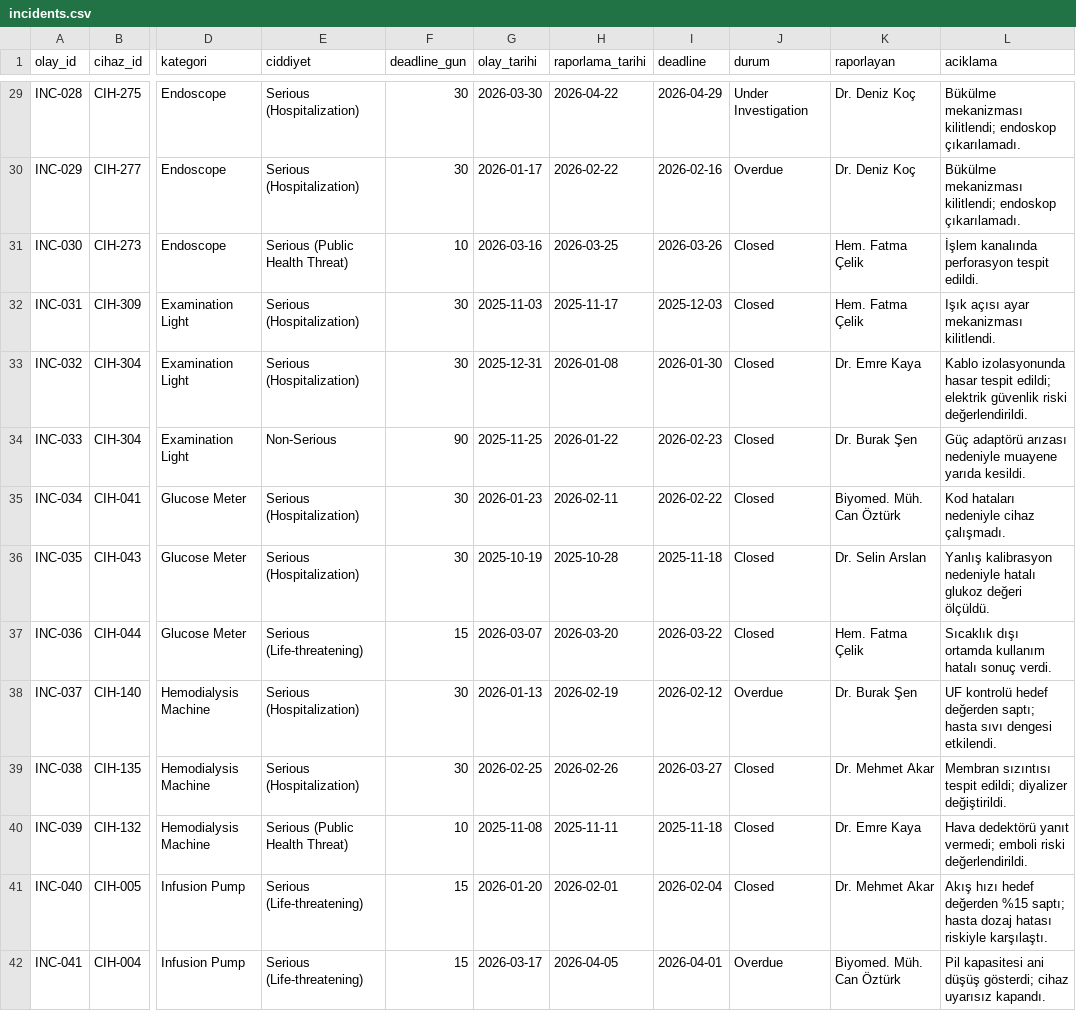
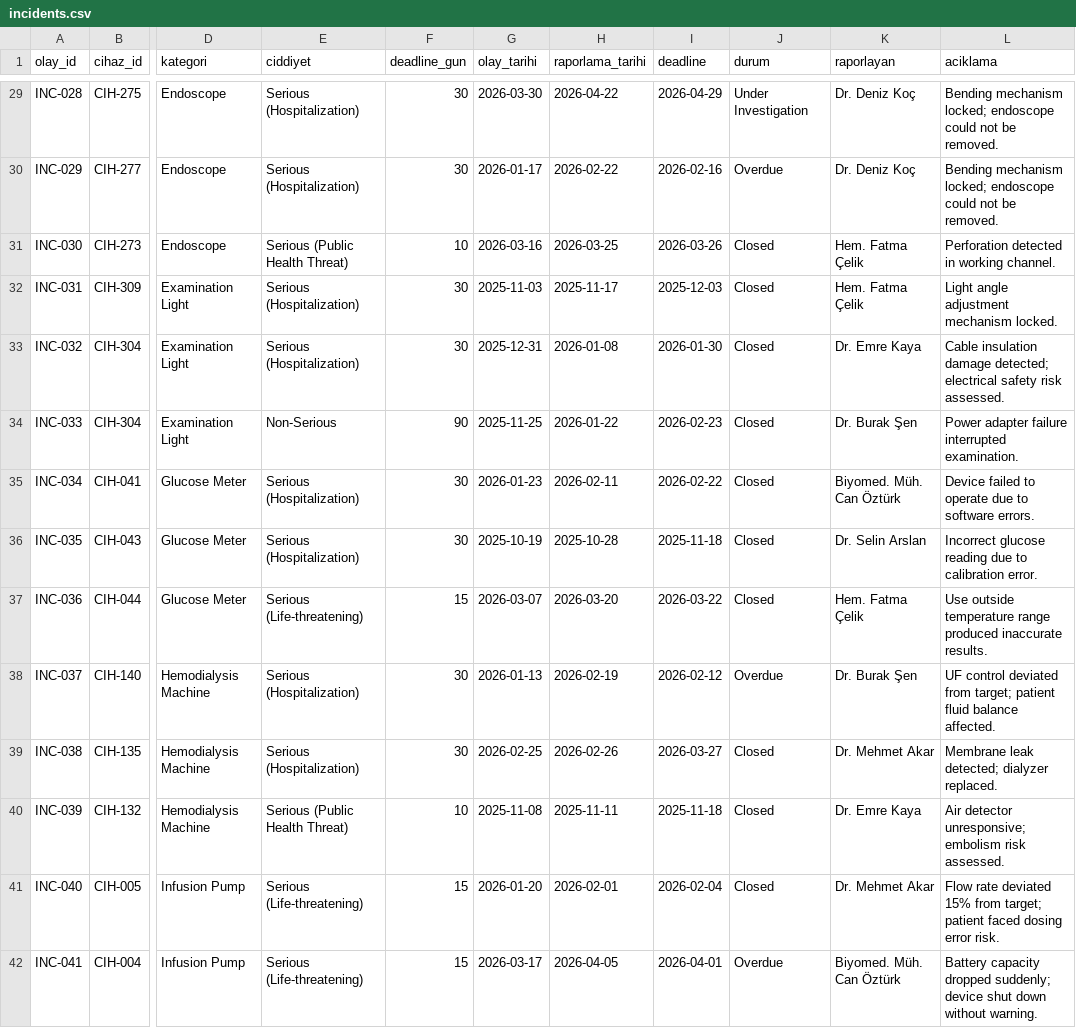
Before and after one commit to bilgenaz-21bmed1010/mdr_dashboard, a CSV file: data/incidents.csv, drawn as a sheet; only a part is shown, gaps mark what is left out; the diff covers the shown part only; the diff names each change by its address in the sheet, - before the commit and + after, or states it on an @@ line.

```diff
--- a/data/incidents.csv
+++ b/data/incidents.csv
-L29:L30 (aciklama): Bükülme mekanizması kilitlendi; endoskop çıkarılamadı.
+L29:L30 (aciklama): Bending mechanism locked; endoscope could not be removed.
-L31 (aciklama): İşlem kanalında perforasyon tespit edildi.
+L31 (aciklama): Perforation detected in working channel.
-L32 (aciklama): Işık açısı ayar mekanizması kilitlendi.
+L32 (aciklama): Light angle adjustment mechanism locked.
-L33 (aciklama): Kablo izolasyonunda hasar tespit edildi; elektrik güvenlik riski değerlendirildi.
+L33 (aciklama): Cable insulation damage detected; electrical safety risk assessed.
-L34 (aciklama): Güç adaptörü arızası nedeniyle muayene yarıda kesildi.
+L34 (aciklama): Power adapter failure interrupted examination.
-L35 (aciklama): Kod hataları nedeniyle cihaz çalışmadı.
+L35 (aciklama): Device failed to operate due to software errors.
-L36 (aciklama): Yanlış kalibrasyon nedeniyle hatalı glukoz değeri ölçüldü.
+L36 (aciklama): Incorrect glucose reading due to calibration error.
-L37 (aciklama): Sıcaklık dışı ortamda kullanım hatalı sonuç verdi.
+L37 (aciklama): Use outside temperature range produced inaccurate results.
-L38 (aciklama): UF kontrolü hedef değerden saptı; hasta sıvı dengesi etkilendi.
+L38 (aciklama): UF control deviated from target; patient fluid balance affected.
-L39 (aciklama): Membran sızıntısı tespit edildi; diyalizer değiştirildi.
+L39 (aciklama): Membrane leak detected; dialyzer replaced.
-L40 (aciklama): Hava dedektörü yanıt vermedi; emboli riski değerlendirildi.
+L40 (aciklama): Air detector unresponsive; embolism risk assessed.
-L41 (aciklama): Akış hızı hedef değerden %15 saptı; hasta dozaj hatası riskiyle karşılaştı.
+L41 (aciklama): Flow rate deviated 15% from target; patient faced dosing error risk.
-L42 (aciklama): Pil kapasitesi ani düşüş gösterdi; cihaz uyarısız kapandı.
+L42 (aciklama): Battery capacity dropped suddenly; device shut down without warning.
```
Also changed, not shown: 86 edited cells elsewhere in this file, data/fsca.csv, 6 other files.
